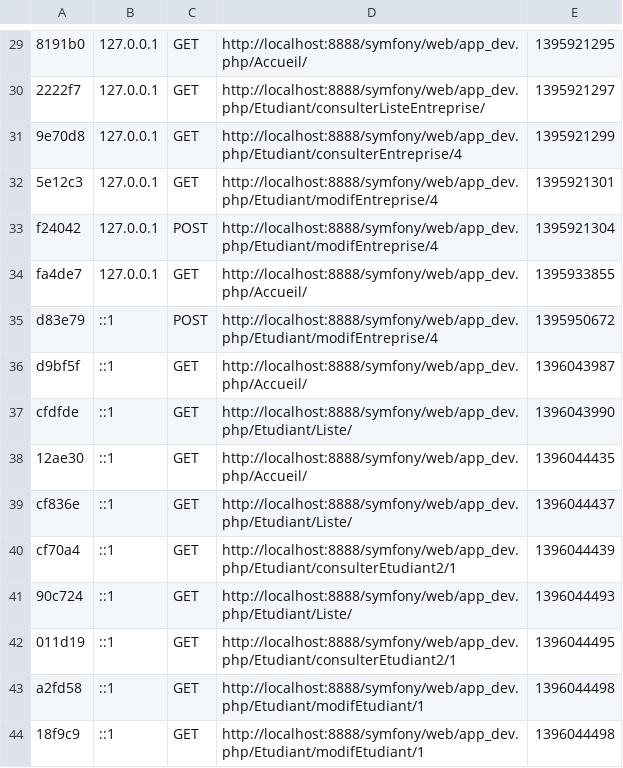
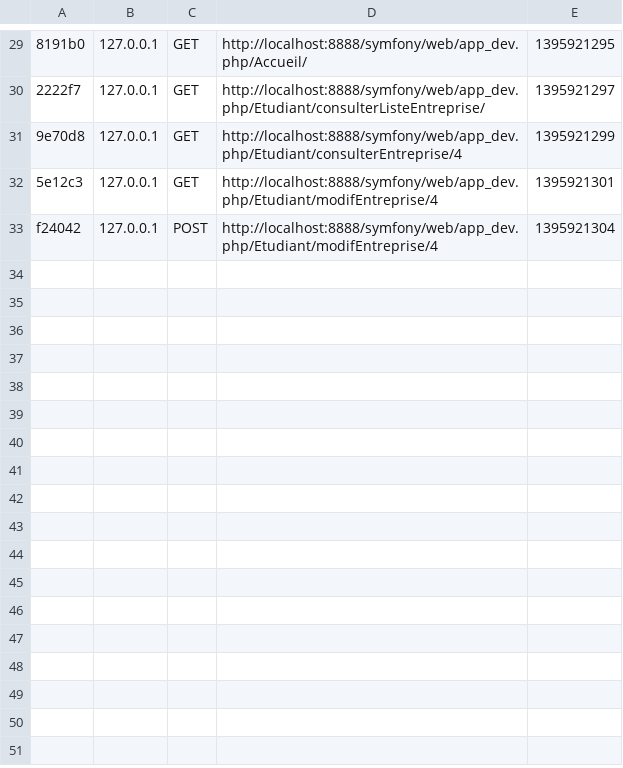
Before and after one commit to MaxenceBures/Symfony, a CSV file: app/cache/dev/profiler/index.csv, drawn as a sheet; only a part is shown, gaps mark what is left out; the diff names each change by its address in the sheet, - before the commit and + after, or states it on an @@ line.

```diff
--- a/app/cache/dev/profiler/index.csv
+++ b/app/cache/dev/profiler/index.csv
-row 34: fa4de7 | 127.0.0.1 | GET | http://localhost:8888/symfony/web/app_dev.php/Accueil/ | 1395933855
-row 35: d83e79 | ::1 | POST | http://localhost:8888/symfony/web/app_dev.php/Etudiant/modifEntreprise/4 | 1395950672
-row 36: d9bf5f | ::1 | GET | http://localhost:8888/symfony/web/app_dev.php/Accueil/ | 1396043987
-row 37: cfdfde | ::1 | GET | http://localhost:8888/symfony/web/app_dev.php/Etudiant/Liste/ | 1396043990
-row 38: 12ae30 | ::1 | GET | http://localhost:8888/symfony/web/app_dev.php/Accueil/ | 1396044435
-row 39: cf836e | ::1 | GET | http://localhost:8888/symfony/web/app_dev.php/Etudiant/Liste/ | 1396044437
-row 40: cf70a4 | ::1 | GET | http://localhost:8888/symfony/web/app_dev.php/Etudiant/consulterEtudiant2/1 | 1396044439
-row 41: 90c724 | ::1 | GET | http://localhost:8888/symfony/web/app_dev.php/Etudiant/Liste/ | 1396044493
-row 42: 011d19 | ::1 | GET | http://localhost:8888/symfony/web/app_dev.php/Etudiant/consulterEtudiant2/1 | 1396044495
-row 43: a2fd58 | ::1 | GET | http://localhost:8888/symfony/web/app_dev.php/Etudiant/modifEtudiant/1 | 1396044498
-row 44: 18f9c9 | ::1 | GET | http://localhost:8888/symfony/web/app_dev.php/Etudiant/modifEtudiant/1 | 1396044498
```
Also changed, not shown: 28 other files.
